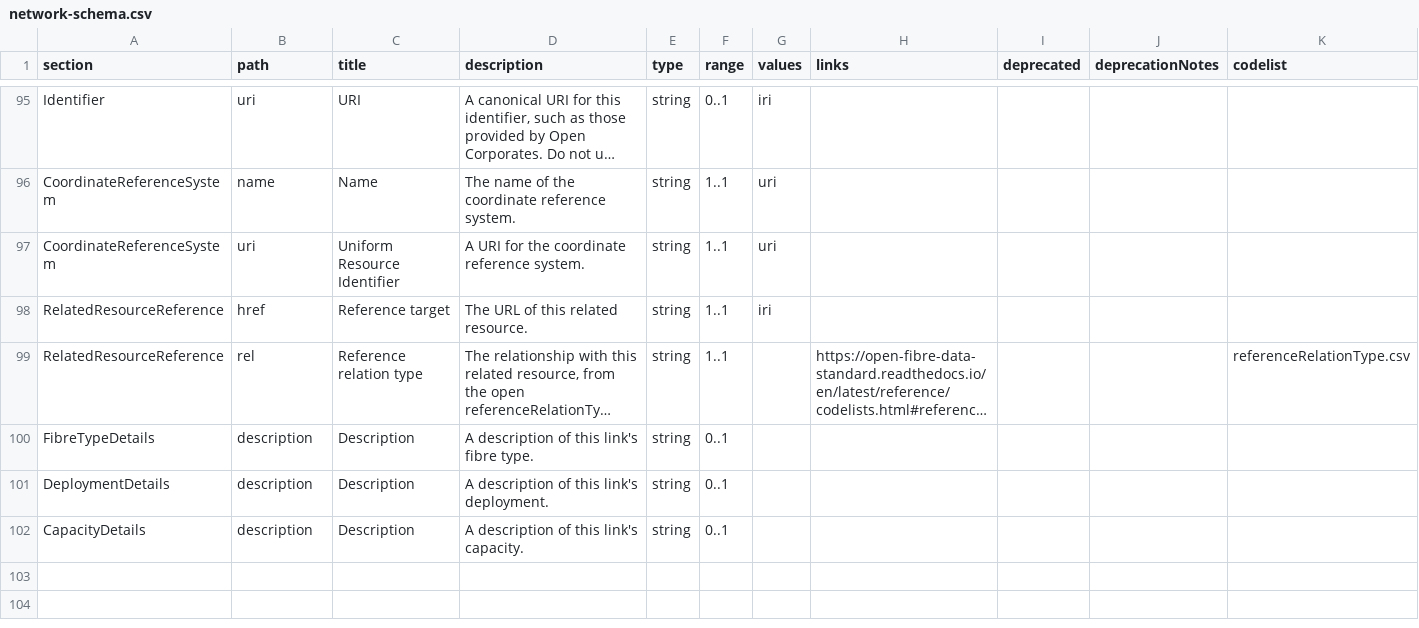
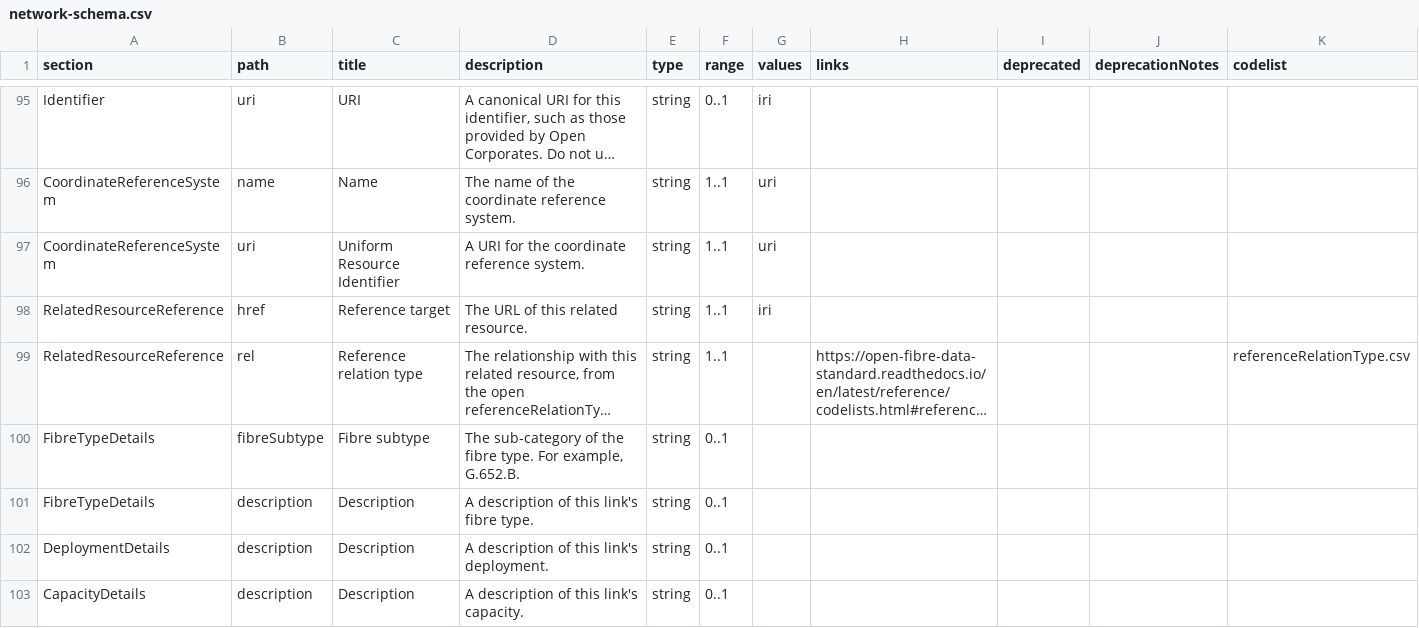
Before and after one commit to Open-Telecoms-Data/open-fibre-data-standard, a CSV file: schema/network-schema.csv, drawn as a sheet; only a part is shown, gaps mark what is left out; long unchanged cells end in …; the diff names each change by its address in the sheet, - before the commit and + after, or states it on an @@ line.

Commit message:
update schema page and csv schema with pre-commit function

```diff
--- a/schema/network-schema.csv
+++ b/schema/network-schema.csv
+row 100: FibreTypeDetails | fibreSubtype | Fibre subtype | The sub-category of the fibre type. For example, G.652.B. | string | 0..1
```
Also changed, not shown: 2 other files.
